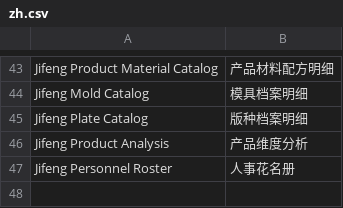
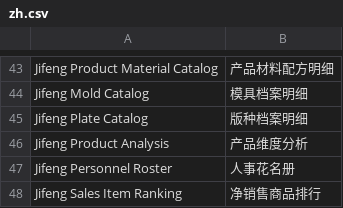
Before and after one commit to LiJzd/jifeng-erp, a CSV file: jifeng_erp/translations/zh.csv, drawn as a sheet; only a part is shown, gaps mark what is left out; the diff names each change by its address in the sheet, - before the commit and + after, or states it on an @@ line.

Commit message:
Add source-traceable net sales item ranking and native analysis checks

```diff
--- a/jifeng_erp/translations/zh.csv
+++ b/jifeng_erp/translations/zh.csv
+row 48: Jifeng Sales Item Ranking | 净销售商品排行
```
Also changed, not shown: 13 other files.
